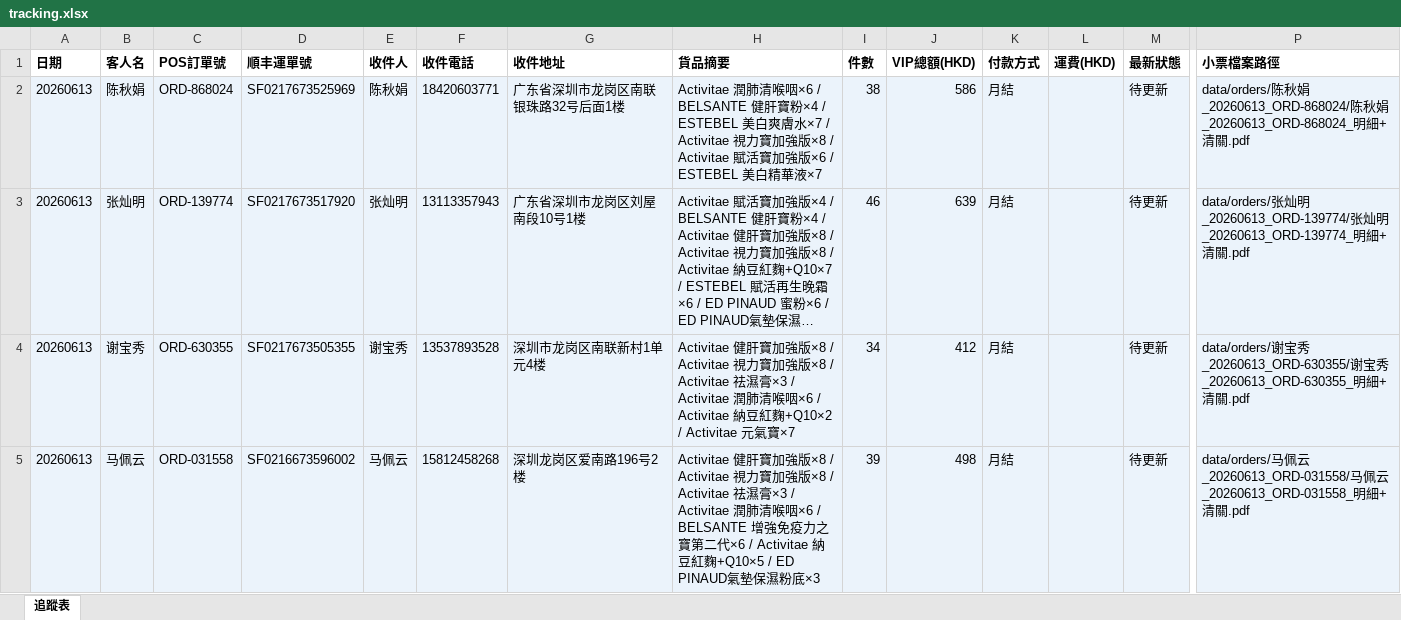
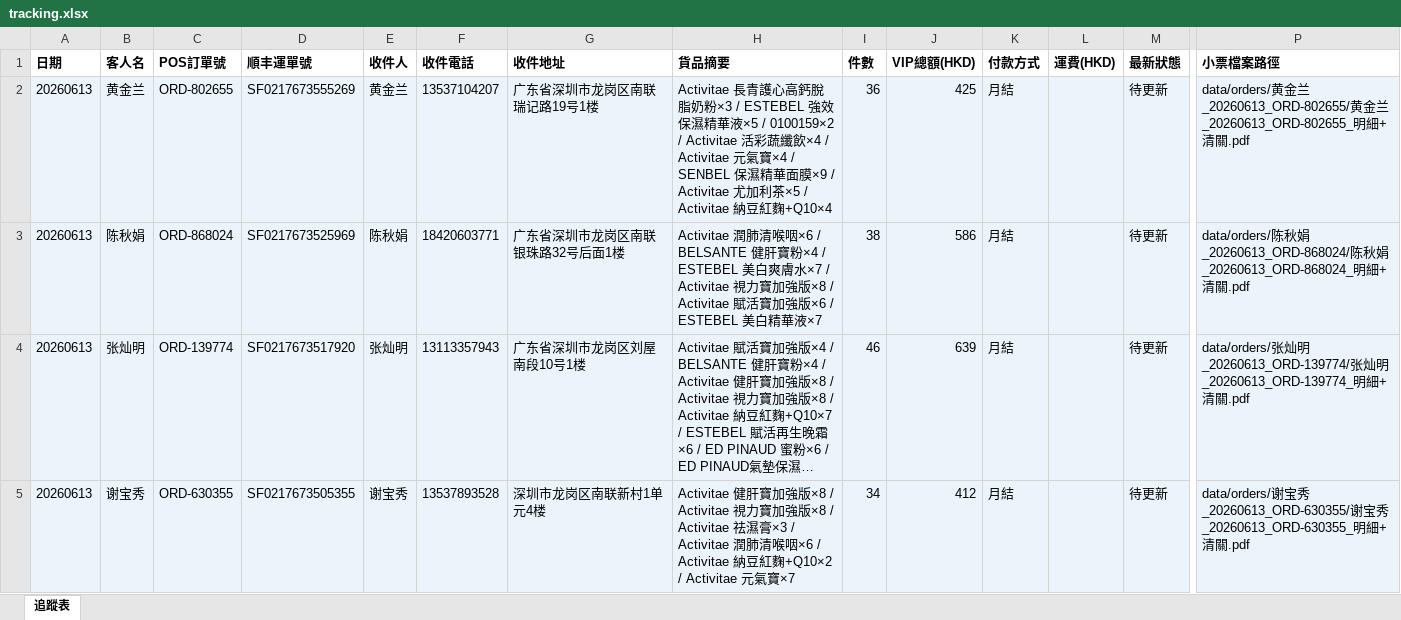
Before and after one commit to elizapoon084/sf-tracking, an Excel workbook: data/tracking.xlsx, sheet 追蹤表, drawn as a sheet; only a part is shown, gaps mark what is left out; the shorter side is filled out with more unchanged rows; long unchanged cells end in …; values as stored, in another font and other column widths than the file's, no borders; rows hold the shown columns only; the diff names each change by its address in the sheet, - before the commit and + after, or states it on an @@ line.

Commit message:
order: 黄金兰 ORD-802655 SF0217673555269

```diff
--- a/data/tracking.xlsx (sheet 追蹤表)
+++ b/data/tracking.xlsx (sheet 追蹤表)
+row 2: 20260613 | 黄金兰 | ORD-802655 | SF0217673555269 | 黄金兰 | 13537104207 | 广东省深圳市龙岗区南联瑞记路19号1楼 | Activitae 長青護心高鈣脫脂奶粉×3 / ESTEBEL 強效保濕精華液×5 / 0100159×2 / Activitae 活彩蔬纖飲×4 / Activitae 元氣寶×4 / SENBEL 保濕精華面膜×9 / Activitae 尤加利茶×5 / Activitae 納豆紅麴+Q10×4 | 36 | 425 | 月結 |  | 待更新 | data/orders/黄金兰_20260613_ORD-802655/黄金兰_20260613_ORD-802655_明細+清關.pdf
```
Also changed, not shown: 2 other files.
